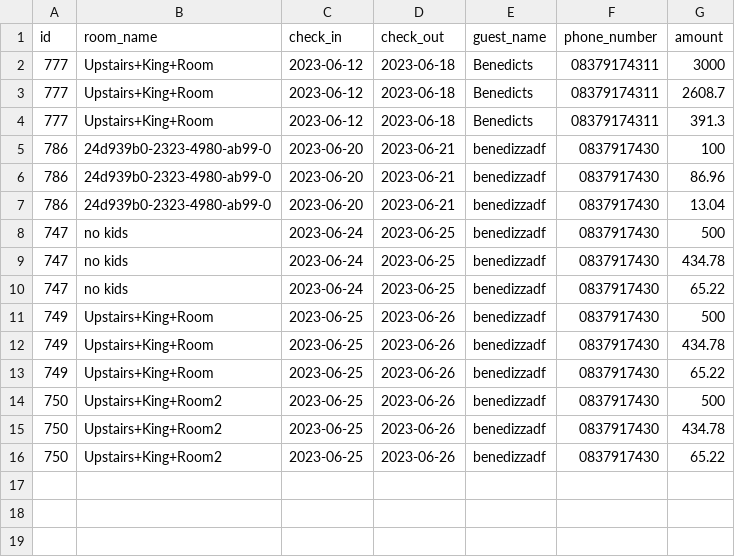
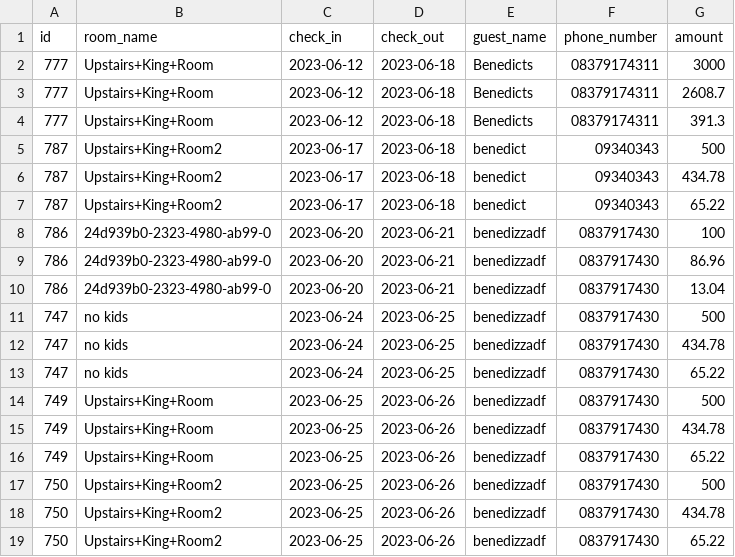
Before and after one commit to benedictnkosi/hotelrunner, a CSV file: public/future_reservations.csv, drawn as a sheet; the diff names each change by its address in the sheet, - before the commit and + after, or states it on an @@ line.

```diff
--- a/public/future_reservations.csv
+++ b/public/future_reservations.csv
+row 5: 787 | Upstairs+King+Room2 | 2023-06-17 | 2023-06-18 | benedict | 09340343 | 500
+row 6: 787 | Upstairs+King+Room2 | 2023-06-17 | 2023-06-18 | benedict | 09340343 | 434.78
+row 7: 787 | Upstairs+King+Room2 | 2023-06-17 | 2023-06-18 | benedict | 09340343 | 65.22
```
Also changed, not shown: public/past_reservations.csv, public/pending_reservations.csv, 4 other files.
